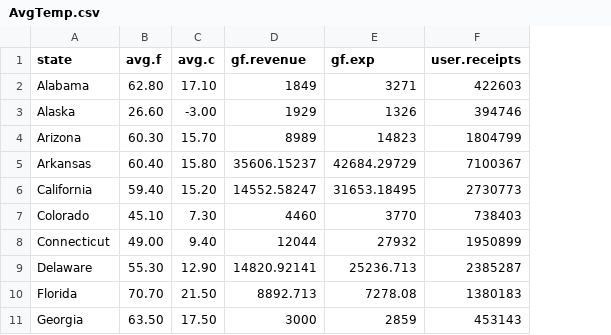
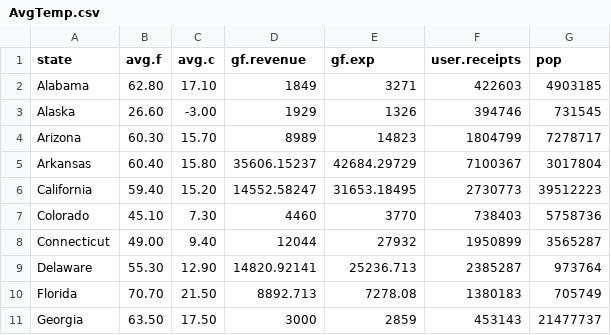
Before and after one commit to ReasonFoundation/databaseR, a CSV file: files/AvgTemp.csv, drawn as a sheet; only a part is shown; the diff names each change by its address in the sheet, - before the commit and + after, or states it on an @@ line.

Commit message:
Add files via upload

```diff
--- a/files/AvgTemp.csv
+++ b/files/AvgTemp.csv
+column G (pop), rows 2-11: 4903185 | 731545 | 7278717 | 3017804 | 39512223 | 5758736 | 3565287 | 973764 | 705749 | 21477737
```
